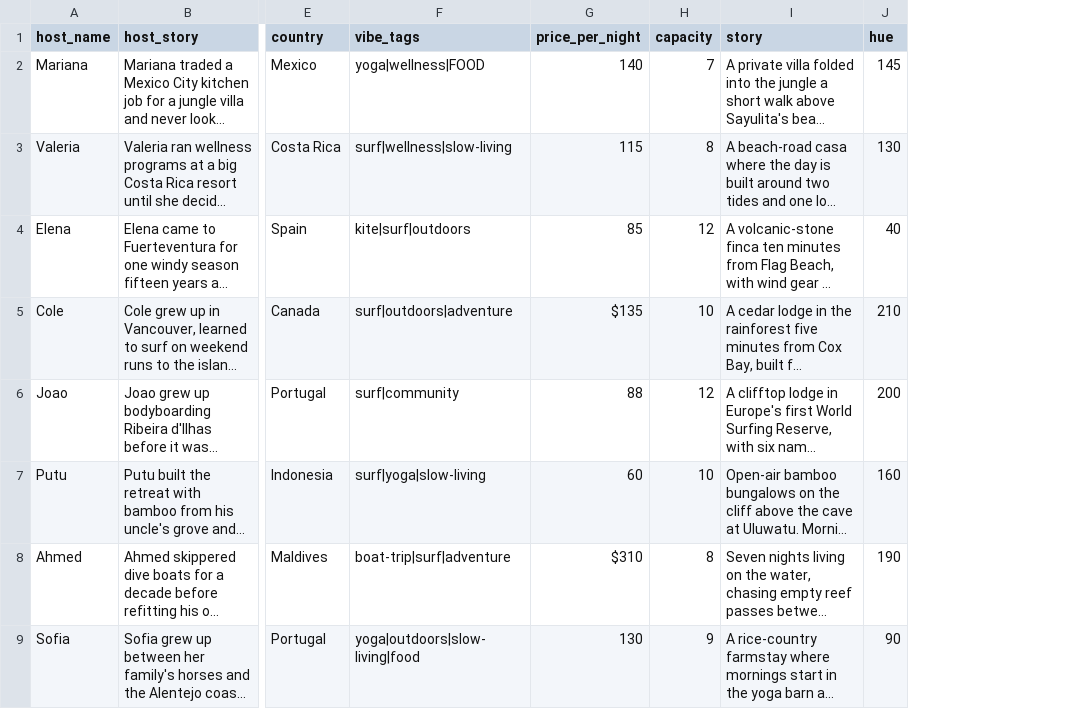
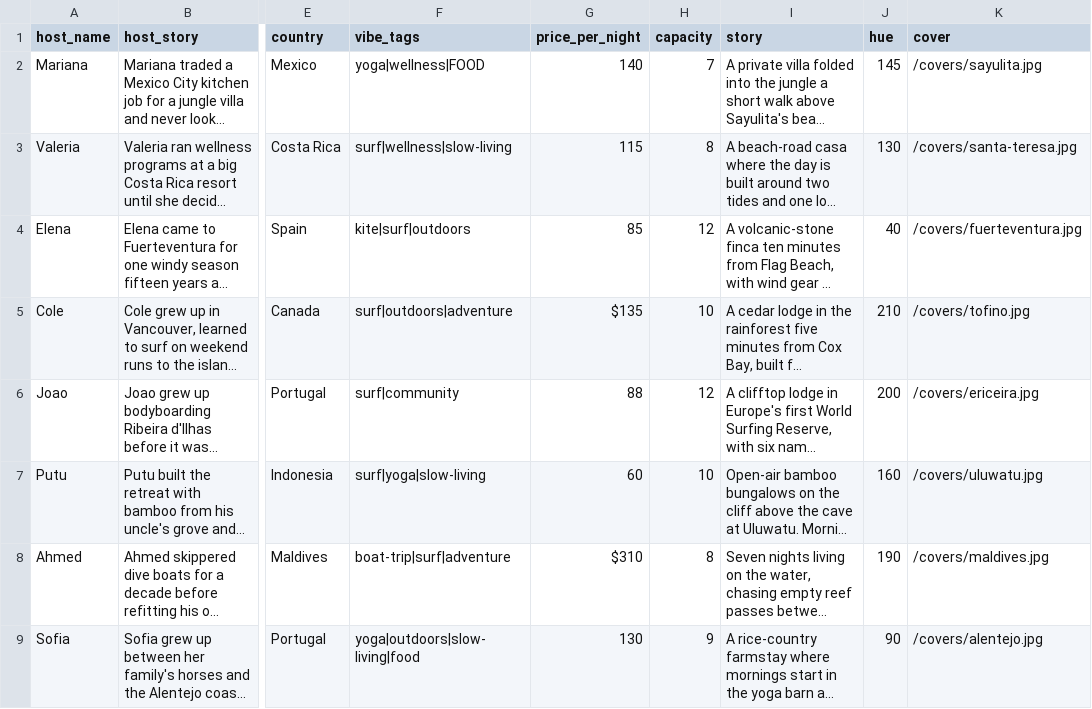
Before and after one commit to SpowZy/swellbook, a CSV file: data/listings.csv, drawn as a sheet; only a part is shown, gaps mark what is left out; long unchanged cells end in …; the diff names each change by its address in the sheet, - before the commit and + after, or states it on an @@ line.

```diff
--- a/data/listings.csv
+++ b/data/listings.csv
+column K (cover), rows 2-9: /covers/sayulita.jpg | /covers/santa-teresa.jpg | /covers/fuerteventura.jpg | /covers/tofino.jpg | /covers/ericeira.jpg | /covers/uluwatu.jpg | /covers/maldives.jpg | /covers/alentejo.jpg
```
Also changed, not shown: 26 other files.
